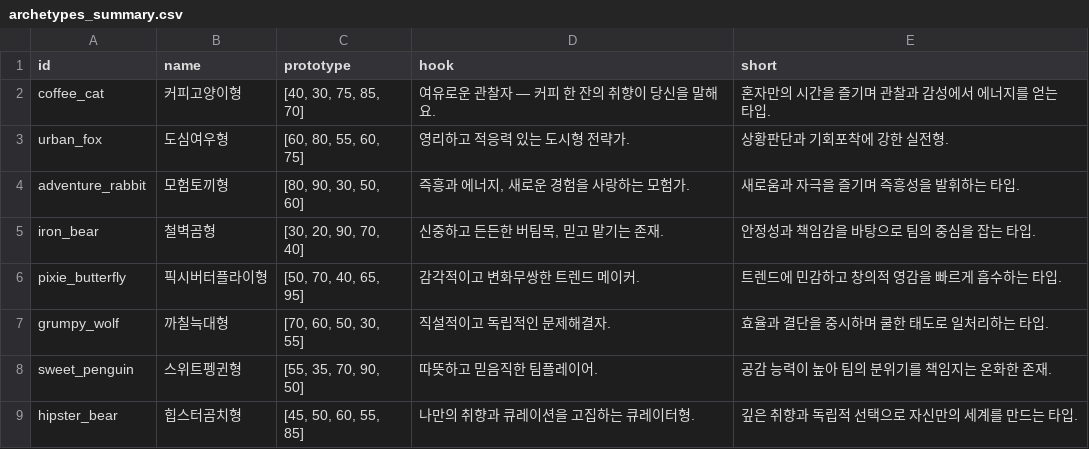
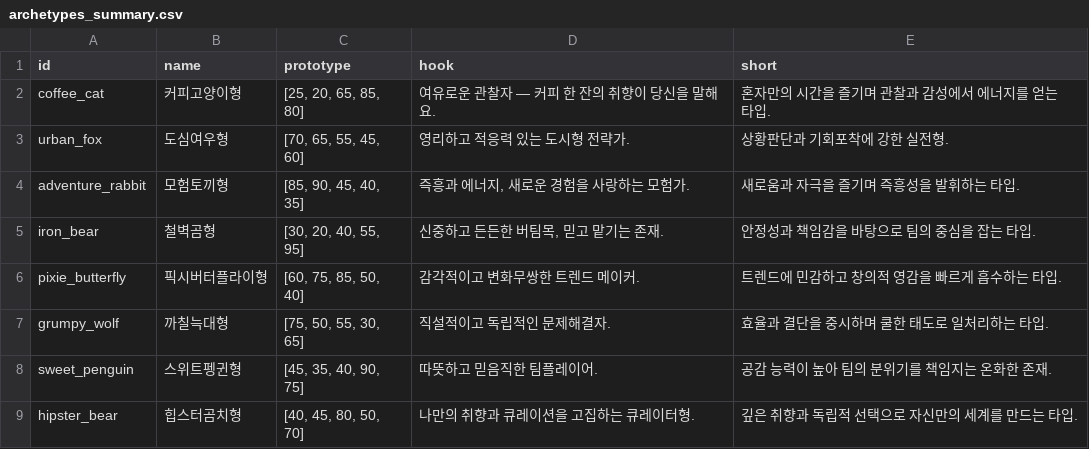
Before and after one commit to Imvely/personality_test, a CSV file: public/text/archetypes_summary.csv, drawn as a sheet.

```diff
--- a/public/text/archetypes_summary.csv
+++ b/public/text/archetypes_summary.csv
@@ -1,9 +1,9 @@
 id,name,prototype,hook,short
-coffee_cat,커피고양이형,"[40, 30, 75, 85, 70]",여유로운 관찰자 — 커피 한 잔의 취향이 당신을 말해요.,혼자만의 시간을 즐기며 관찰과 감성에서 에너지를 얻는 타입.
-urban_fox,도심여우형,"[60, 80, 55, 60, 75]",영리하고 적응력 있는 도시형 전략가.,상황판단과 기회포착에 강한 실전형.
-adventure_rabbit,모험토끼형,"[80, 90, 30, 50, 60]","즉흥과 에너지, 새로운 경험을 사랑하는 모험가.",새로움과 자극을 즐기며 즉흥성을 발휘하는 타입.
-iron_bear,철벽곰형,"[30, 20, 90, 70, 40]","신중하고 든든한 버팀목, 믿고 맡기는 존재.",안정성과 책임감을 바탕으로 팀의 중심을 잡는 타입.
-pixie_butterfly,픽시버터플라이형,"[50, 70, 40, 65, 95]",감각적이고 변화무쌍한 트렌드 메이커.,트렌드에 민감하고 창의적 영감을 빠르게 흡수하는 타입.
-grumpy_wolf,까칠늑대형,"[70, 60, 50, 30, 55]",직설적이고 독립적인 문제해결자.,효율과 결단을 중시하며 쿨한 태도로 일처리하는 타입.
-sweet_penguin,스위트펭귄형,"[55, 35, 70, 90, 50]",따뜻하고 믿음직한 팀플레이어.,공감 능력이 높아 팀의 분위기를 책임지는 온화한 존재.
-hipster_bear,힙스터곰치형,"[45, 50, 60, 55, 85]",나만의 취향과 큐레이션을 고집하는 큐레이터형.,깊은 취향과 독립적 선택으로 자신만의 세계를 만드는 타입.
+coffee_cat,커피고양이형,"[25, 20, 65, 85, 80]",여유로운 관찰자 — 커피 한 잔의 취향이 당신을 말해요.,혼자만의 시간을 즐기며 관찰과 감성에서 에너지를 얻는 타입.
+urban_fox,도심여우형,"[70, 65, 55, 45, 60]",영리하고 적응력 있는 도시형 전략가.,상황판단과 기회포착에 강한 실전형.
+adventure_rabbit,모험토끼형,"[85, 90, 45, 40, 35]","즉흥과 에너지, 새로운 경험을 사랑하는 모험가.",새로움과 자극을 즐기며 즉흥성을 발휘하는 타입.
+iron_bear,철벽곰형,"[30, 20, 40, 55, 95]","신중하고 든든한 버팀목, 믿고 맡기는 존재.",안정성과 책임감을 바탕으로 팀의 중심을 잡는 타입.
+pixie_butterfly,픽시버터플라이형,"[60, 75, 85, 50, 40]",감각적이고 변화무쌍한 트렌드 메이커.,트렌드에 민감하고 창의적 영감을 빠르게 흡수하는 타입.
+grumpy_wolf,까칠늑대형,"[75, 50, 55, 30, 65]",직설적이고 독립적인 문제해결자.,효율과 결단을 중시하며 쿨한 태도로 일처리하는 타입.
+sweet_penguin,스위트펭귄형,"[45, 35, 40, 90, 75]",따뜻하고 믿음직한 팀플레이어.,공감 능력이 높아 팀의 분위기를 책임지는 온화한 존재.
+hipster_bear,힙스터곰치형,"[40, 45, 80, 50, 70]",나만의 취향과 큐레이션을 고집하는 큐레이터형.,깊은 취향과 독립적 선택으로 자신만의 세계를 만드는 타입.
```
Also changed, not shown: 12 other files.
